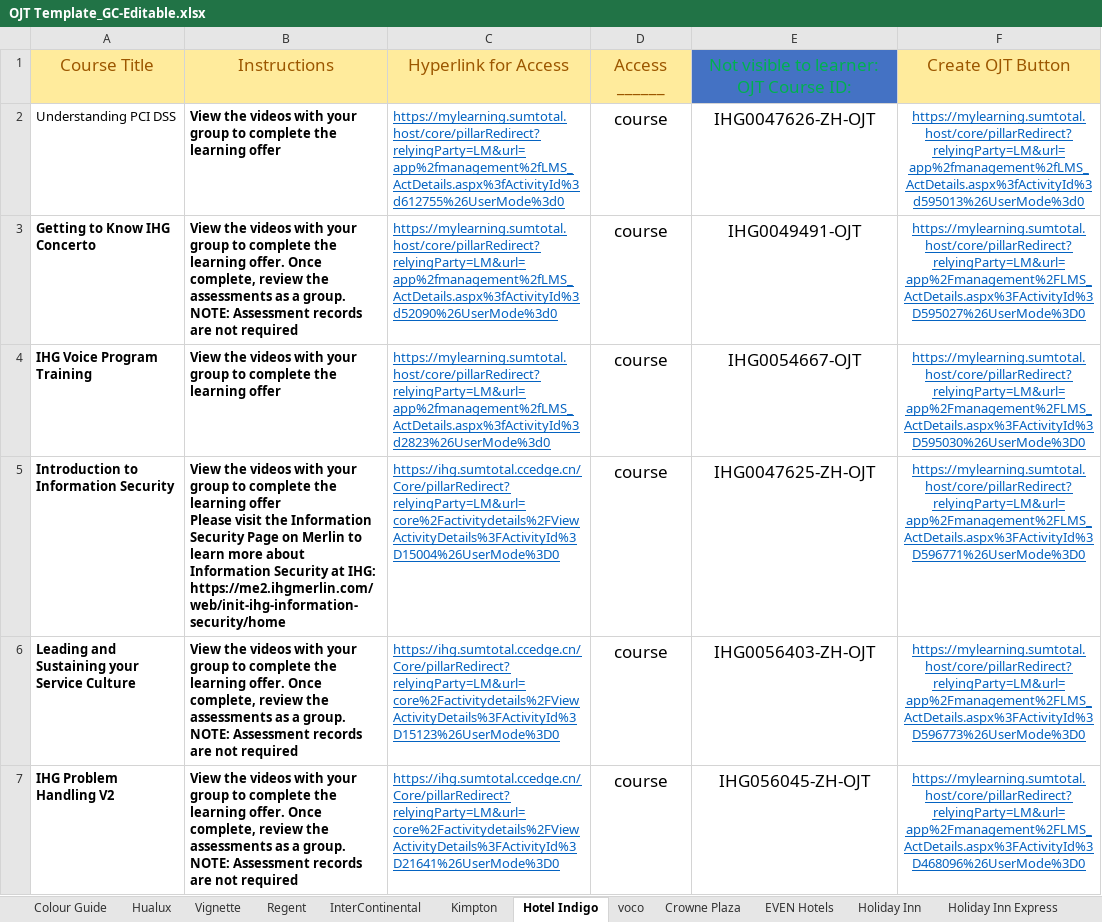
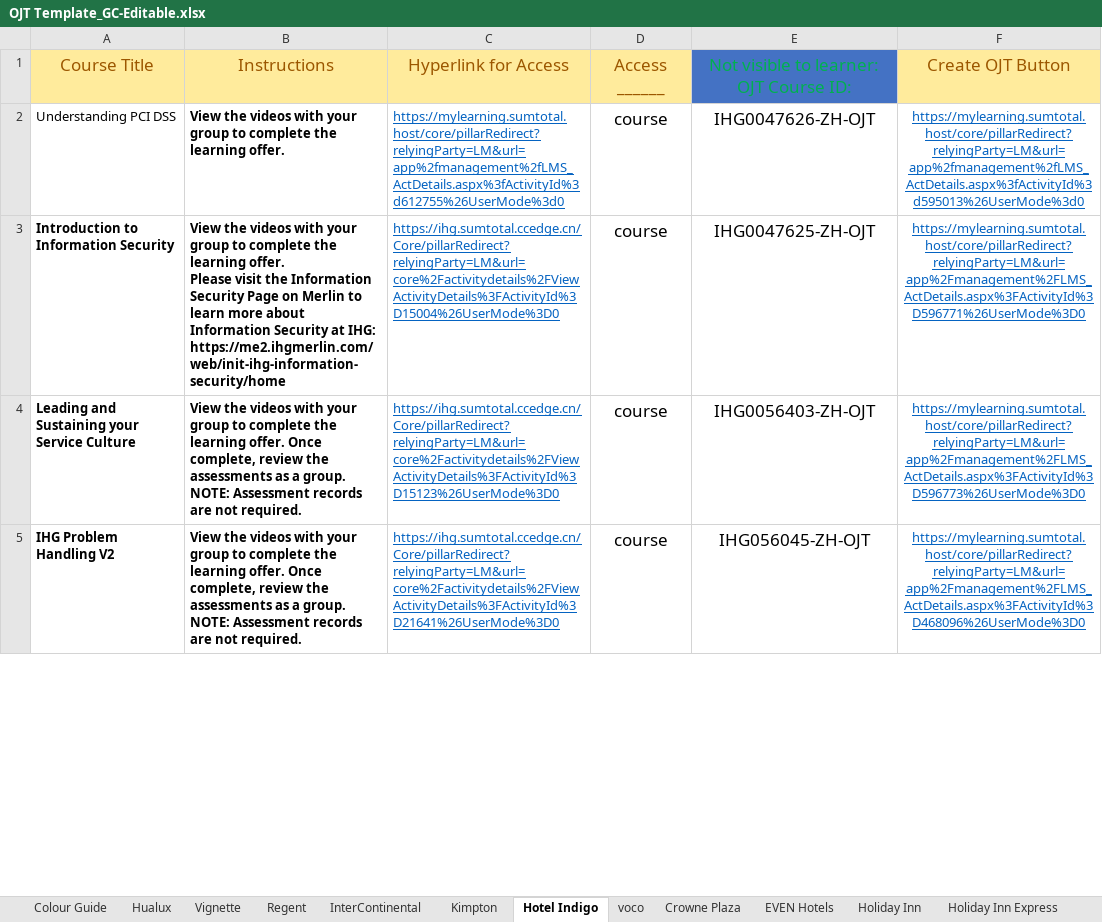
Before and after one commit to cod-debug/excel-to-json, an Excel workbook: OJT Template_GC-Editable.xlsx, sheet Hotel Indigo, drawn as a sheet; only a part is shown; values as stored, in another font and other column widths than the file's, no borders; removed rows and columns are numbered as before the commit, all else as after; ↵ is a line break in a cell; the diff covers the shown part only; the diff names each change by its address in the sheet, - before the commit and + after, or states it on an @@ line.

```diff
--- a/OJT Template_GC-Editable.xlsx (sheet Hotel Indigo)
+++ b/OJT Template_GC-Editable.xlsx (sheet Hotel Indigo)
-B2: …the learning offer
+B2: …the learning offer.
-row 3: Getting to Know IHG Concerto | View the videos with your group to complete the learning offer. Once complete, review the assessments as a group. NOTE: Assessment records are not required | https://mylearning.sumtotal.host/core/pillarRedirect?relyingParty=LM&url=app%2fmanagement%2fLMS_ActDetails.aspx%3fActivityId%3d52090%26UserMode%3d0 | course | IHG0049491-OJT | https://mylearning.sumtotal.host/core/pillarRedirect?relyingParty=LM&url=app%2Fmanagement%2FLMS_ActDetails.aspx%3FActivityId%3D595027%26UserMode%3D0
-row 4: IHG Voice Program Training | View the videos with your group to complete the learning offer | https://mylearning.sumtotal.host/core/pillarRedirect?relyingParty=LM&url=app%2fmanagement%2fLMS_ActDetails.aspx%3fActivityId%3d2823%26UserMode%3d0 | course | IHG0054667-OJT | https://mylearning.sumtotal.host/core/pillarRedirect?relyingParty=LM&url=app%2Fmanagement%2FLMS_ActDetails.aspx%3FActivityId%3D595030%26UserMode%3D0
-B3: …the learning offer ↵ Please visit…
+B3: …the learning offer. ↵ Please visit…
-B4:B5: …are not required
+B4:B5: …are not required.
```
Also changed, not shown: 4 edited cells elsewhere in this sheet, sheet Kimpton, sheet voco, sheet Crowne Plaza, sheet Holiday Inn Express, sheet EVEN Hotels, sheet Holiday Inn, 7 more sheets, other sheet tabs, formulas that keep their value, OJT Template_AMER-Editable.xlsx, OJT Template_AMER.xlsx, 55 other files.
